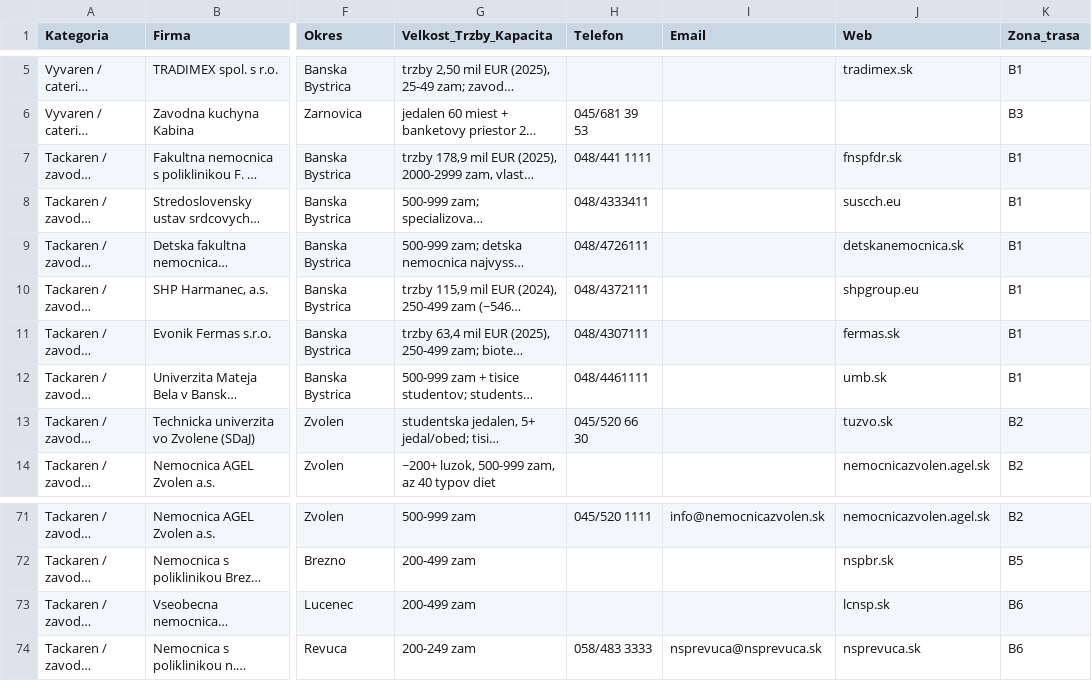
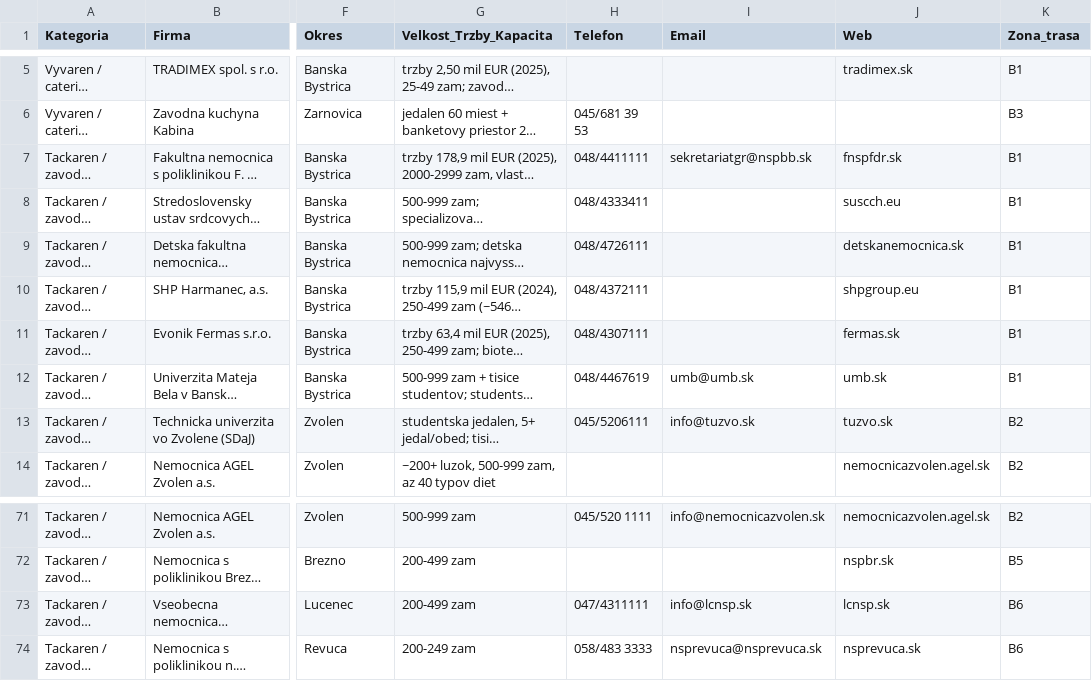
Before and after one commit to mixall11/gastro-ba-kraj, a CSV file: gastro-databaza-BB-kraj.csv, drawn as a sheet; only a part is shown, gaps mark what is left out; long unchanged cells end in …; the diff names each change by its address in the sheet, - before the commit and + after, or states it on an @@ line.

```diff
--- a/gastro-databaza-BB-kraj.csv
+++ b/gastro-databaza-BB-kraj.csv
-H7 (Telefon): 048/441 1111
+H7 (Telefon): 048/4411111
-I7 (Email): (empty)
+I7 (Email): sekretariatgr@nspbb.sk
-H12 (Telefon): 048/4461111
+H12 (Telefon): 048/4467619
-I12 (Email): (empty)
+I12 (Email): umb@umb.sk
-H13 (Telefon): 045/520 66 30
+H13 (Telefon): 045/5206111
-I13 (Email): (empty)
+I13 (Email): info@tuzvo.sk
-H73 (Telefon): (empty)
+H73 (Telefon): 047/4311111
-I73 (Email): (empty)
+I73 (Email): info@lcnsp.sk
```
Also changed, not shown: gastro-databaza-BA-kraj.csv, gastro-databaza-NR-kraj.csv, 6 other files.
